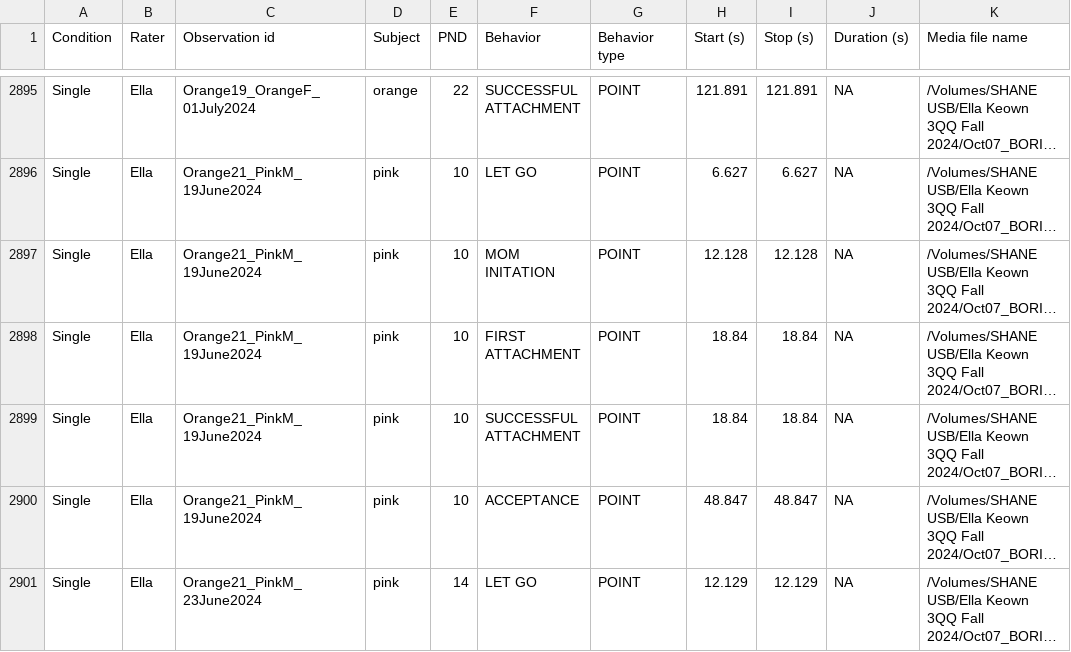
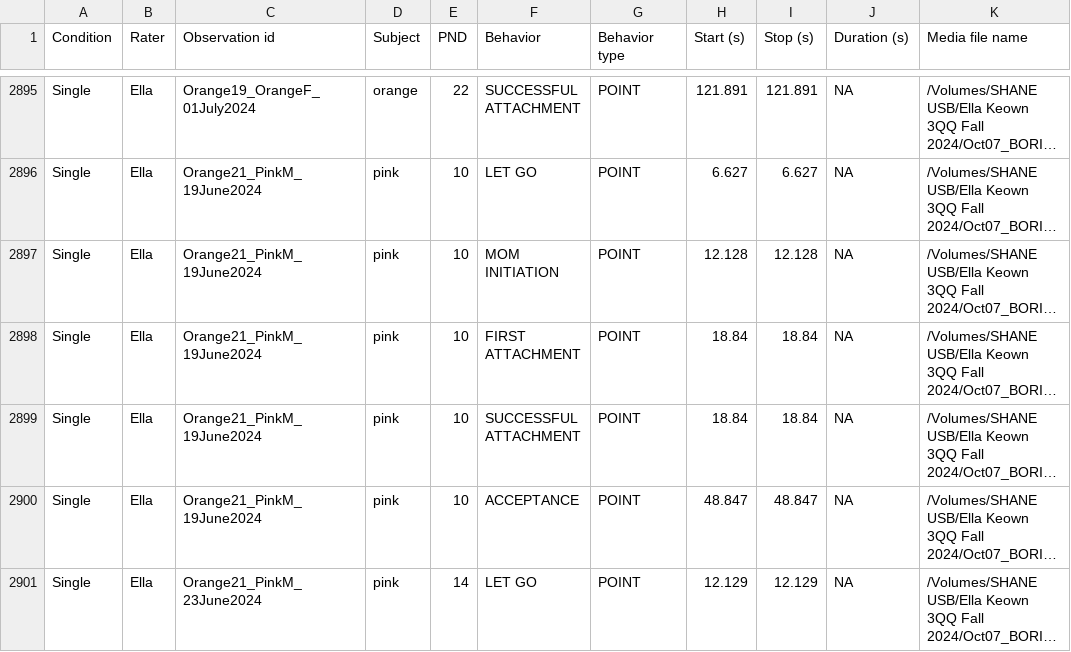
Before and after one commit to tangtanguo/QMEE, a CSV file: Mom-PupInteractions_MasterDatasheet_16Jan2026.csv, drawn as a sheet; only a part is shown, gaps mark what is left out; long unchanged cells end in …; the diff covers the shown part only; the diff names each change by its address in the sheet, - before the commit and + after, or states it on an @@ line.

```diff
--- a/Mom-PupInteractions_MasterDatasheet_16Jan2026.csv
+++ b/Mom-PupInteractions_MasterDatasheet_16Jan2026.csv
-F2897 (Behavior): MOM INITATION
+F2897 (Behavior): MOM INITIATION
```
Also changed, not shown: 68 edited cells elsewhere in this file, 4 other files.
